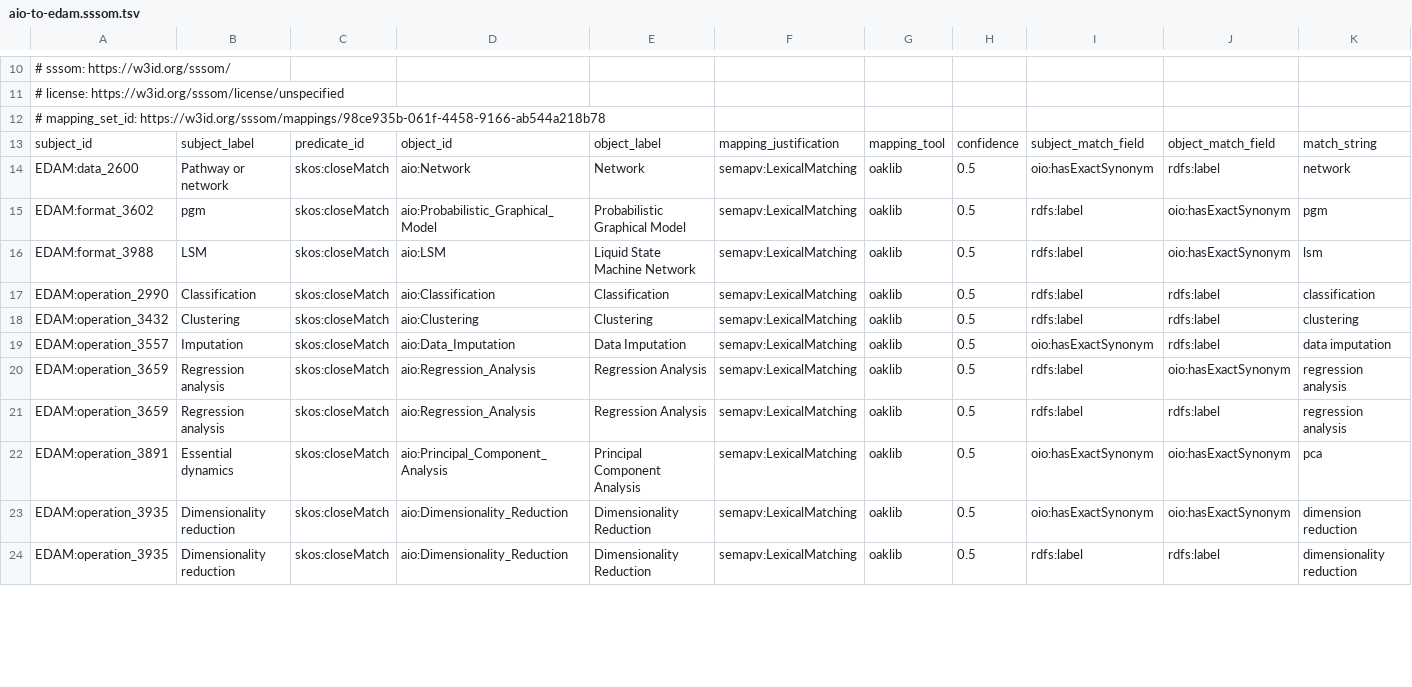
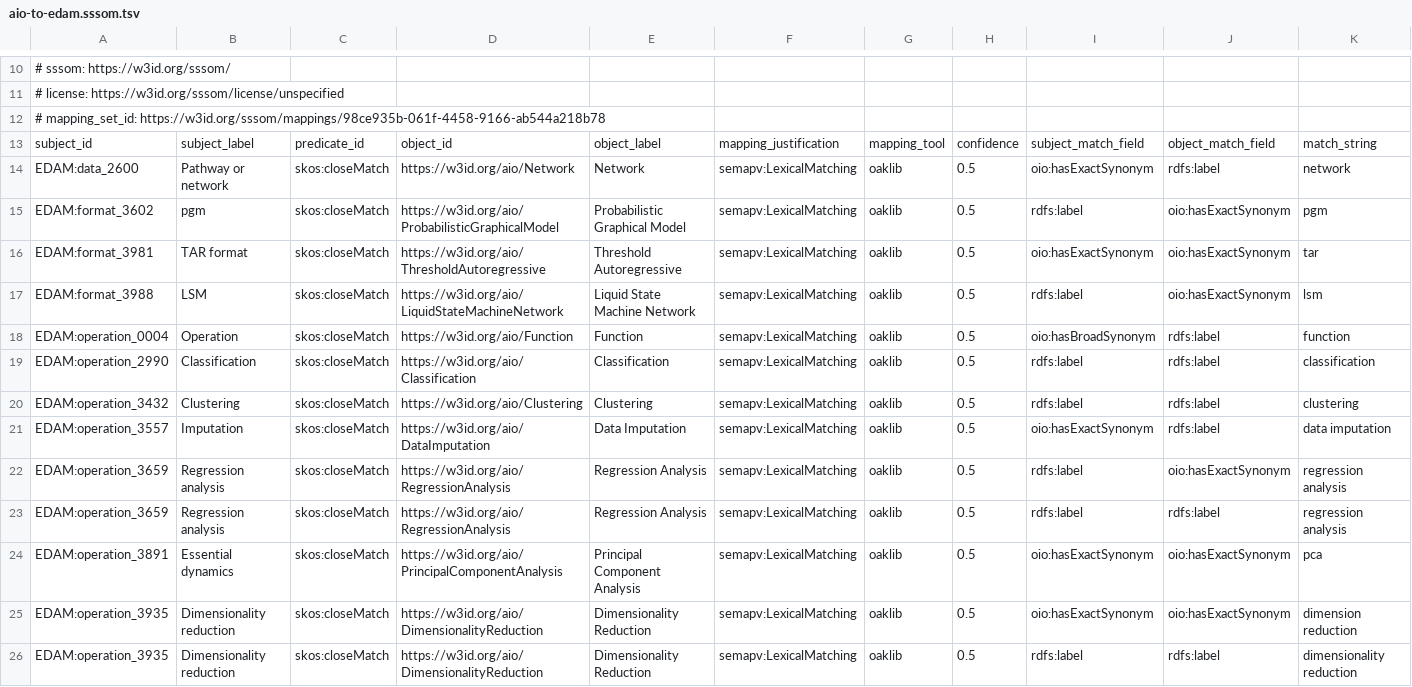
Before and after one commit to berkeleybop/artificial-intelligence-ontology, a TSV file: src/mappings/aio-to-edam.sssom.tsv, drawn as a sheet; only a part is shown, gaps mark what is left out; the diff covers the shown part only.

```diff
--- a/src/mappings/aio-to-edam.sssom.tsv
+++ b/src/mappings/aio-to-edam.sssom.tsv
@@ -13,12 +13,14 @@
 subject_id	subject_label	predicate_id	object_id	object_label	mapping_justification	mapping_tool	confidence	subject_match_field	object_match_field	match_string
-EDAM:data_2600	Pathway or network	skos:closeMatch	aio:Network	Network	semapv:LexicalMatching	oaklib	0.5	oio:hasExactSynonym	rdfs:label	network
-EDAM:format_3602	pgm	skos:closeMatch	aio:Probabilistic_Graphical_Model	Probabilistic Graphical Model	semapv:LexicalMatching	oaklib	0.5	rdfs:label	oio:hasExactSynonym	pgm
-EDAM:format_3988	LSM	skos:closeMatch	aio:LSM	Liquid State Machine Network	semapv:LexicalMatching	oaklib	0.5	rdfs:label	oio:hasExactSynonym	lsm
-EDAM:operation_2990	Classification	skos:closeMatch	aio:Classification	Classification	semapv:LexicalMatching	oaklib	0.5	rdfs:label	rdfs:label	classification
-EDAM:operation_3432	Clustering	skos:closeMatch	aio:Clustering	Clustering	semapv:LexicalMatching	oaklib	0.5	rdfs:label	rdfs:label	clustering
-EDAM:operation_3557	Imputation	skos:closeMatch	aio:Data_Imputation	Data Imputation	semapv:LexicalMatching	oaklib	0.5	oio:hasExactSynonym	rdfs:label	data imputation
-EDAM:operation_3659	Regression analysis	skos:closeMatch	aio:Regression_Analysis	Regression Analysis	semapv:LexicalMatching	oaklib	0.5	rdfs:label	oio:hasExactSynonym	regression analysis
-EDAM:operation_3659	Regression analysis	skos:closeMatch	aio:Regression_Analysis	Regression Analysis	semapv:LexicalMatching	oaklib	0.5	rdfs:label	rdfs:label	regression analysis
-EDAM:operation_3891	Essential dynamics	skos:closeMatch	aio:Principal_Component_Analysis	Principal Component Analysis	semapv:LexicalMatching	oaklib	0.5	oio:hasExactSynonym	oio:hasExactSynonym	pca
-EDAM:operation_3935	Dimensionality reduction	skos:closeMatch	aio:Dimensionality_Reduction	Dimensionality Reduction	semapv:LexicalMatching	oaklib	0.5	oio:hasExactSynonym	oio:hasExactSynonym	dimension reduction
-EDAM:operation_3935	Dimensionality reduction	skos:closeMatch	aio:Dimensionality_Reduction	Dimensionality Reduction	semapv:LexicalMatching	oaklib	0.5	rdfs:label	rdfs:label	dimensionality reduction
+EDAM:data_2600	Pathway or network	skos:closeMatch	https://w3id.org/aio/Network	Network	semapv:LexicalMatching	oaklib	0.5	oio:hasExactSynonym	rdfs:label	network
+EDAM:format_3602	pgm	skos:closeMatch	https://w3id.org/aio/ProbabilisticGraphicalModel	Probabilistic Graphical Model	semapv:LexicalMatching	oaklib	0.5	rdfs:label	oio:hasExactSynonym	pgm
+EDAM:format_3981	TAR format	skos:closeMatch	https://w3id.org/aio/ThresholdAutoregressive	Threshold Autoregressive	semapv:LexicalMatching	oaklib	0.5	oio:hasExactSynonym	oio:hasExactSynonym	tar
+EDAM:format_3988	LSM	skos:closeMatch	https://w3id.org/aio/LiquidStateMachineNetwork	Liquid State Machine Network	semapv:LexicalMatching	oaklib	0.5	rdfs:label	oio:hasExactSynonym	lsm
+EDAM:operation_0004	Operation	skos:closeMatch	https://w3id.org/aio/Function	Function	semapv:LexicalMatching	oaklib	0.5	oio:hasBroadSynonym	rdfs:label	function
+EDAM:operation_2990	Classification	skos:closeMatch	https://w3id.org/aio/Classification	Classification	semapv:LexicalMatching	oaklib	0.5	rdfs:label	rdfs:label	classification
+EDAM:operation_3432	Clustering	skos:closeMatch	https://w3id.org/aio/Clustering	Clustering	semapv:LexicalMatching	oaklib	0.5	rdfs:label	rdfs:label	clustering
+EDAM:operation_3557	Imputation	skos:closeMatch	https://w3id.org/aio/DataImputation	Data Imputation	semapv:LexicalMatching	oaklib	0.5	oio:hasExactSynonym	rdfs:label	data imputation
+EDAM:operation_3659	Regression analysis	skos:closeMatch	https://w3id.org/aio/RegressionAnalysis	Regression Analysis	semapv:LexicalMatching	oaklib	0.5	rdfs:label	oio:hasExactSynonym	regression analysis
+EDAM:operation_3659	Regression analysis	skos:closeMatch	https://w3id.org/aio/RegressionAnalysis	Regression Analysis	semapv:LexicalMatching	oaklib	0.5	rdfs:label	rdfs:label	regression analysis
+EDAM:operation_3891	Essential dynamics	skos:closeMatch	https://w3id.org/aio/PrincipalComponentAnalysis	Principal Component Analysis	semapv:LexicalMatching	oaklib	0.5	oio:hasExactSynonym	oio:hasExactSynonym	pca
+EDAM:operation_3935	Dimensionality reduction	skos:closeMatch	https://w3id.org/aio/DimensionalityReduction	Dimensionality Reduction	semapv:LexicalMatching	oaklib	0.5	oio:hasExactSynonym	oio:hasExactSynonym	dimension reduction
+EDAM:operation_3935	Dimensionality reduction	skos:closeMatch	https://w3id.org/aio/DimensionalityReduction	Dimensionality Reduction	semapv:LexicalMatching	oaklib	0.5	rdfs:label	rdfs:label	dimensionality reduction
```
Also changed, not shown: 3 added rows and 9 edited cells elsewhere in this file, src/mappings/aio-to-cso.sssom.tsv, src/mappings/aio-to-mlo.sssom.tsv, 14 other files.
